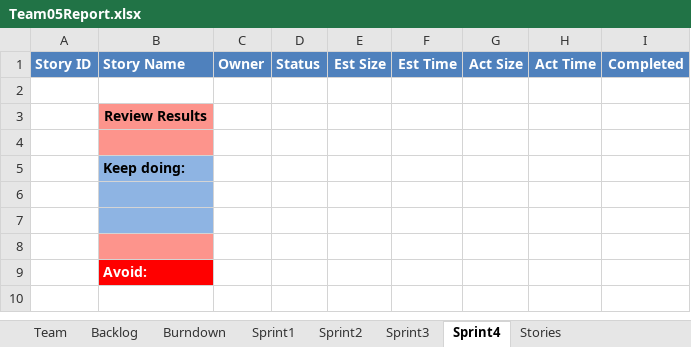
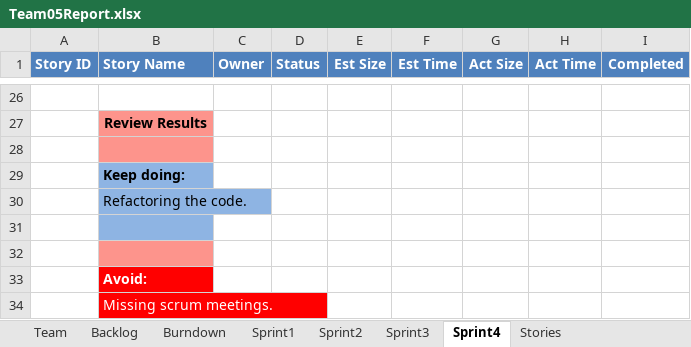
Before and after one commit to Maestrodobis/Calculator_546, an Excel workbook: Team05Report.xlsx, sheet Sprint4, drawn as a sheet; only a part is shown, gaps mark what is left out; values as stored, in another font and other column widths than the file's, no borders; addresses are those after the commit; the diff covers the shown part only; the diff names each change by its address in the sheet, - before the commit and + after, or states it on an @@ line.

Commit message:
Final worksheet.

```diff
--- a/Team05Report.xlsx (sheet Sprint4)
+++ b/Team05Report.xlsx (sheet Sprint4)
-B30 (Story Name): (empty)
+B30 (Story Name): Refactoring the code.
+row 34:  | Missing scrum meetings.
```
Also changed, not shown: 24 added rows elsewhere in this sheet, sheet Burndown, sheet Stories, charts or pictures.
